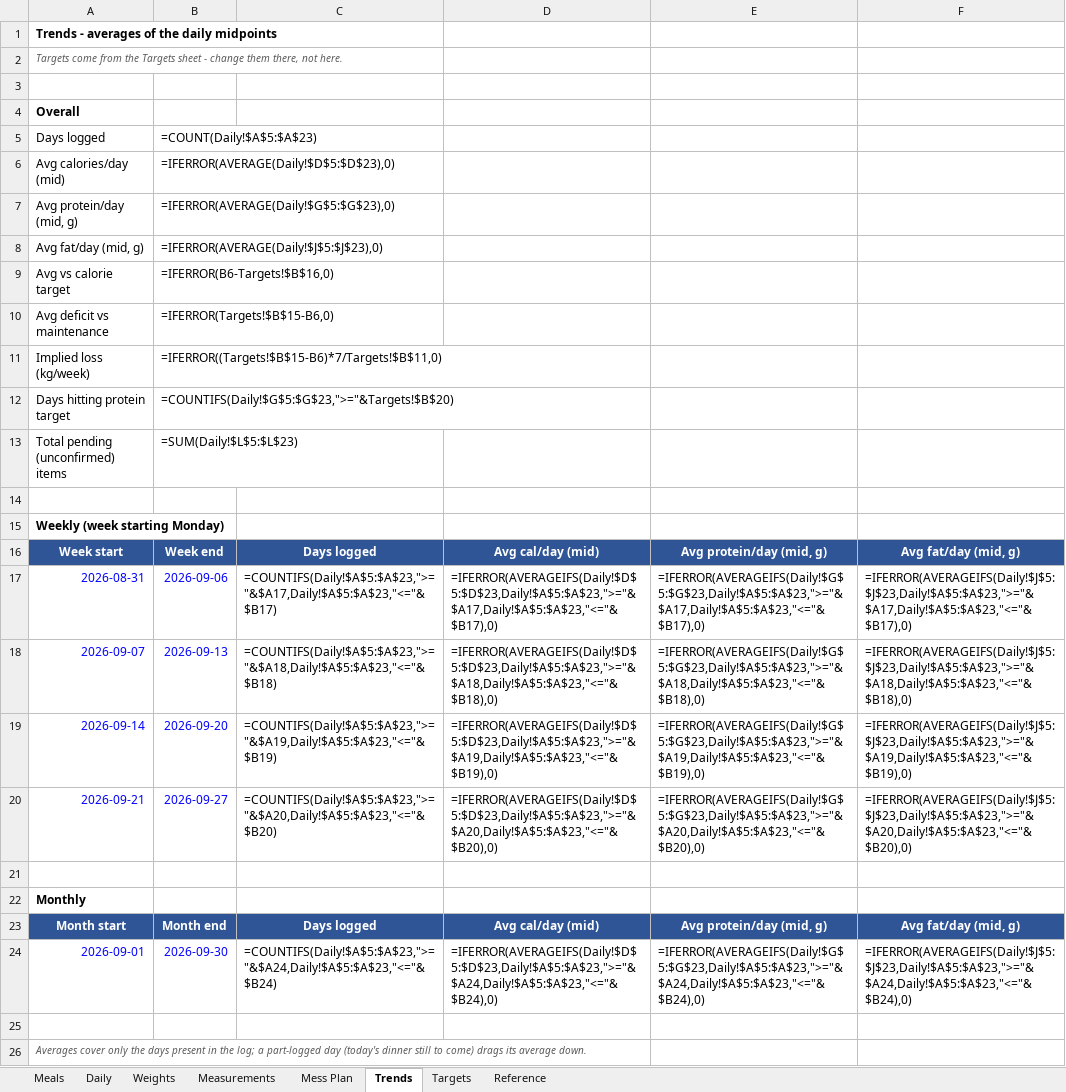
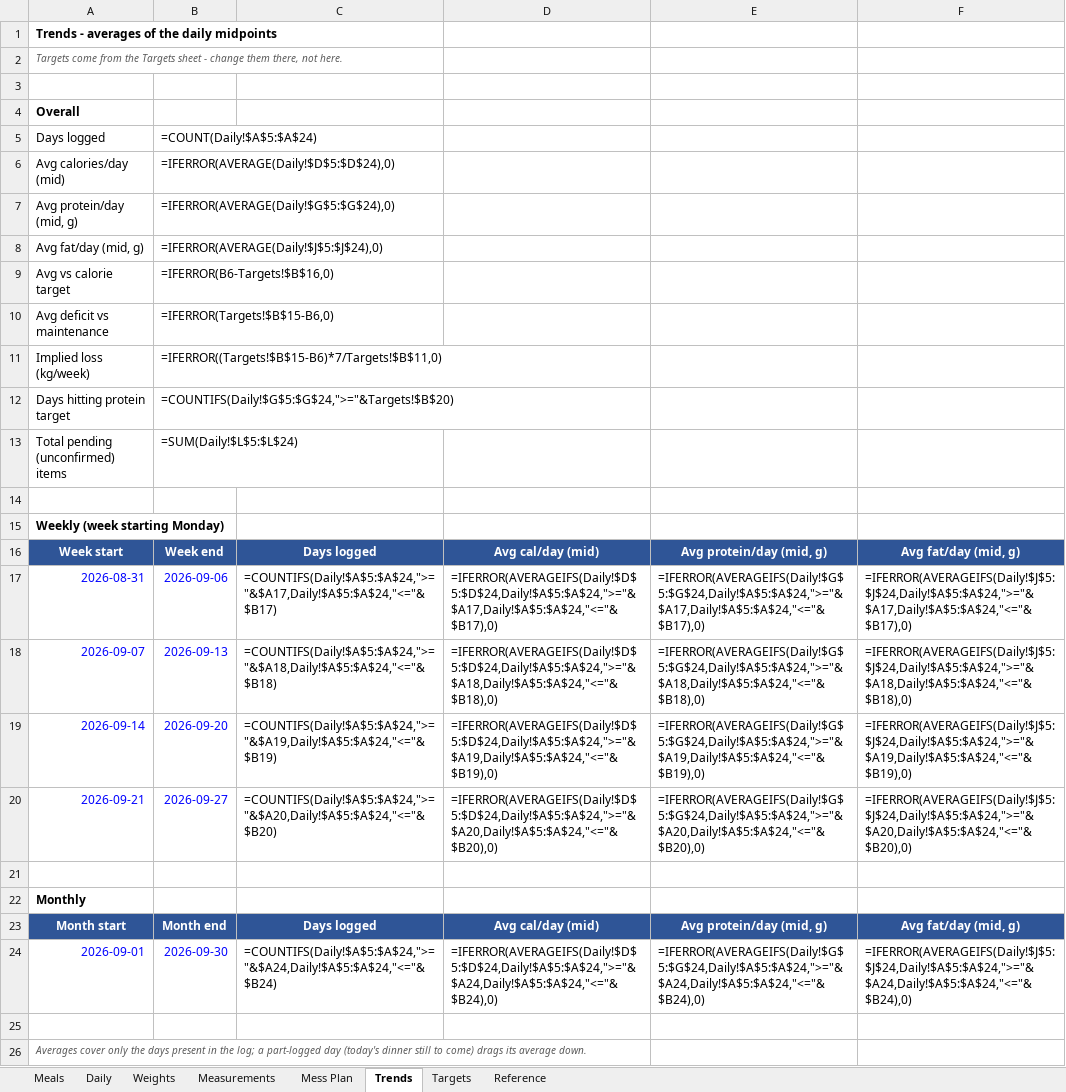
Before and after one commit to cakiran369/Kiranwebsite, an Excel workbook: nutrition/calorie_tracker.xlsx, sheet Trends, drawn as a sheet; values as stored, in another font and other column widths than the file's, no borders; formulas without a stored value are shown as written; the diff names each change by its address in the sheet, - before the commit and + after, or states it on an @@ line.

```diff
--- a/nutrition/calorie_tracker.xlsx (sheet Trends)
+++ b/nutrition/calorie_tracker.xlsx (sheet Trends)
-B5: =COUNT(Daily!$A$5:$A$23)
+B5: =COUNT(Daily!$A$5:$A$24)
-B6: =IFERROR(AVERAGE(Daily!$D$5:$D$23),0)
+B6: =IFERROR(AVERAGE(Daily!$D$5:$D$24),0)
-B7: =IFERROR(AVERAGE(Daily!$G$5:$G$23),0)
+B7: =IFERROR(AVERAGE(Daily!$G$5:$G$24),0)
-B8: =IFERROR(AVERAGE(Daily!$J$5:$J$23),0)
+B8: =IFERROR(AVERAGE(Daily!$J$5:$J$24),0)
-B12: =COUNTIFS(Daily!$G$5:$G$23,">="&Targets!$B$20)
+B12: =COUNTIFS(Daily!$G$5:$G$24,">="&Targets!$B$20)
-B13: =SUM(Daily!$L$5:$L$23)
+B13: =SUM(Daily!$L$5:$L$24)
-C17: =COUNTIFS(Daily!$A$5:$A$23,">="&$A17,Daily!$A$5:$A$23,"<="&$B17)
+C17: =COUNTIFS(Daily!$A$5:$A$24,">="&$A17,Daily!$A$5:$A$24,"<="&$B17)
-D17: =IFERROR(AVERAGEIFS(Daily!$D$5:$D$23,Daily!$A$5:$A$23,">="&$A17,Daily!$A$5:$A$23,"<="&$B17),0)
+D17: =IFERROR(AVERAGEIFS(Daily!$D$5:$D$24,Daily!$A$5:$A$24,">="&$A17,Daily!$A$5:$A$24,"<="&$B17),0)
-E17: =IFERROR(AVERAGEIFS(Daily!$G$5:$G$23,Daily!$A$5:$A$23,">="&$A17,Daily!$A$5:$A$23,"<="&$B17),0)
+E17: =IFERROR(AVERAGEIFS(Daily!$G$5:$G$24,Daily!$A$5:$A$24,">="&$A17,Daily!$A$5:$A$24,"<="&$B17),0)
-F17: =IFERROR(AVERAGEIFS(Daily!$J$5:$J$23,Daily!$A$5:$A$23,">="&$A17,Daily!$A$5:$A$23,"<="&$B17),0)
+F17: =IFERROR(AVERAGEIFS(Daily!$J$5:$J$24,Daily!$A$5:$A$24,">="&$A17,Daily!$A$5:$A$24,"<="&$B17),0)
-C18: =COUNTIFS(Daily!$A$5:$A$23,">="&$A18,Daily!$A$5:$A$23,"<="&$B18)
+C18: =COUNTIFS(Daily!$A$5:$A$24,">="&$A18,Daily!$A$5:$A$24,"<="&$B18)
-D18: =IFERROR(AVERAGEIFS(Daily!$D$5:$D$23,Daily!$A$5:$A$23,">="&$A18,Daily!$A$5:$A$23,"<="&$B18),0)
+D18: =IFERROR(AVERAGEIFS(Daily!$D$5:$D$24,Daily!$A$5:$A$24,">="&$A18,Daily!$A$5:$A$24,"<="&$B18),0)
-E18: =IFERROR(AVERAGEIFS(Daily!$G$5:$G$23,Daily!$A$5:$A$23,">="&$A18,Daily!$A$5:$A$23,"<="&$B18),0)
+E18: =IFERROR(AVERAGEIFS(Daily!$G$5:$G$24,Daily!$A$5:$A$24,">="&$A18,Daily!$A$5:$A$24,"<="&$B18),0)
-F18: =IFERROR(AVERAGEIFS(Daily!$J$5:$J$23,Daily!$A$5:$A$23,">="&$A18,Daily!$A$5:$A$23,"<="&$B18),0)
+F18: =IFERROR(AVERAGEIFS(Daily!$J$5:$J$24,Daily!$A$5:$A$24,">="&$A18,Daily!$A$5:$A$24,"<="&$B18),0)
-C19: =COUNTIFS(Daily!$A$5:$A$23,">="&$A19,Daily!$A$5:$A$23,"<="&$B19)
+C19: =COUNTIFS(Daily!$A$5:$A$24,">="&$A19,Daily!$A$5:$A$24,"<="&$B19)
-D19: =IFERROR(AVERAGEIFS(Daily!$D$5:$D$23,Daily!$A$5:$A$23,">="&$A19,Daily!$A$5:$A$23,"<="&$B19),0)
+D19: =IFERROR(AVERAGEIFS(Daily!$D$5:$D$24,Daily!$A$5:$A$24,">="&$A19,Daily!$A$5:$A$24,"<="&$B19),0)
-E19: =IFERROR(AVERAGEIFS(Daily!$G$5:$G$23,Daily!$A$5:$A$23,">="&$A19,Daily!$A$5:$A$23,"<="&$B19),0)
+E19: =IFERROR(AVERAGEIFS(Daily!$G$5:$G$24,Daily!$A$5:$A$24,">="&$A19,Daily!$A$5:$A$24,"<="&$B19),0)
-F19: =IFERROR(AVERAGEIFS(Daily!$J$5:$J$23,Daily!$A$5:$A$23,">="&$A19,Daily!$A$5:$A$23,"<="&$B19),0)
+F19: =IFERROR(AVERAGEIFS(Daily!$J$5:$J$24,Daily!$A$5:$A$24,">="&$A19,Daily!$A$5:$A$24,"<="&$B19),0)
-C20: =COUNTIFS(Daily!$A$5:$A$23,">="&$A20,Daily!$A$5:$A$23,"<="&$B20)
+C20: =COUNTIFS(Daily!$A$5:$A$24,">="&$A20,Daily!$A$5:$A$24,"<="&$B20)
-D20: =IFERROR(AVERAGEIFS(Daily!$D$5:$D$23,Daily!$A$5:$A$23,">="&$A20,Daily!$A$5:$A$23,"<="&$B20),0)
+D20: =IFERROR(AVERAGEIFS(Daily!$D$5:$D$24,Daily!$A$5:$A$24,">="&$A20,Daily!$A$5:$A$24,"<="&$B20),0)
-E20: =IFERROR(AVERAGEIFS(Daily!$G$5:$G$23,Daily!$A$5:$A$23,">="&$A20,Daily!$A$5:$A$23,"<="&$B20),0)
+E20: =IFERROR(AVERAGEIFS(Daily!$G$5:$G$24,Daily!$A$5:$A$24,">="&$A20,Daily!$A$5:$A$24,"<="&$B20),0)
-F20: =IFERROR(AVERAGEIFS(Daily!$J$5:$J$23,Daily!$A$5:$A$23,">="&$A20,Daily!$A$5:$A$23,"<="&$B20),0)
+F20: =IFERROR(AVERAGEIFS(Daily!$J$5:$J$24,Daily!$A$5:$A$24,">="&$A20,Daily!$A$5:$A$24,"<="&$B20),0)
-C24: =COUNTIFS(Daily!$A$5:$A$23,">="&$A24,Daily!$A$5:$A$23,"<="&$B24)
+C24: =COUNTIFS(Daily!$A$5:$A$24,">="&$A24,Daily!$A$5:$A$24,"<="&$B24)
-D24: =IFERROR(AVERAGEIFS(Daily!$D$5:$D$23,Daily!$A$5:$A$23,">="&$A24,Daily!$A$5:$A$23,"<="&$B24),0)
+D24: =IFERROR(AVERAGEIFS(Daily!$D$5:$D$24,Daily!$A$5:$A$24,">="&$A24,Daily!$A$5:$A$24,"<="&$B24),0)
-E24: =IFERROR(AVERAGEIFS(Daily!$G$5:$G$23,Daily!$A$5:$A$23,">="&$A24,Daily!$A$5:$A$23,"<="&$B24),0)
+E24: =IFERROR(AVERAGEIFS(Daily!$G$5:$G$24,Daily!$A$5:$A$24,">="&$A24,Daily!$A$5:$A$24,"<="&$B24),0)
-F24: =IFERROR(AVERAGEIFS(Daily!$J$5:$J$23,Daily!$A$5:$A$23,">="&$A24,Daily!$A$5:$A$23,"<="&$B24),0)
+F24: =IFERROR(AVERAGEIFS(Daily!$J$5:$J$24,Daily!$A$5:$A$24,">="&$A24,Daily!$A$5:$A$24,"<="&$B24),0)
```
Also changed, not shown: sheet Daily, sheet Meals, 2 other files.
